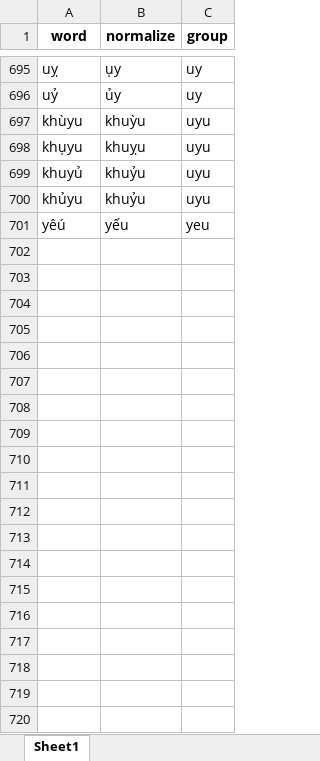
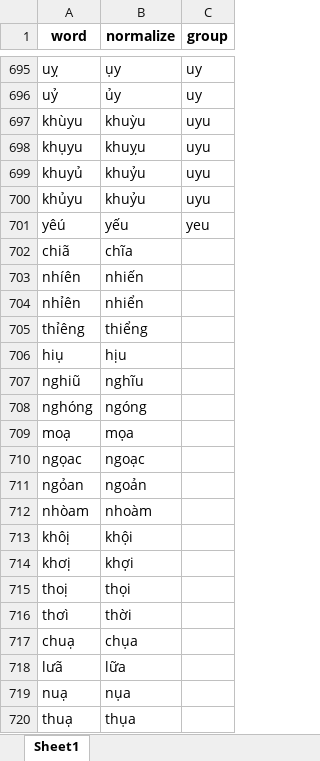
Before and after one commit to undertheseanlp/underthesea, an Excel workbook: underthesea/feature_engineering/rules.xlsx, sheet Sheet1, drawn as a sheet; only a part is shown, gaps mark what is left out; values as stored, in another font and other column widths than the file's, no borders; the diff covers the shown part only; the diff names each change by its address in the sheet, - before the commit and + after, or states it on an @@ line.

```diff
--- a/underthesea/feature_engineering/rules.xlsx (sheet Sheet1)
+++ b/underthesea/feature_engineering/rules.xlsx (sheet Sheet1)
+row 702: chiã | chĩa
+row 703: nhíên | nhiến
+row 704: nhỉên | nhiển
+row 705: thỉêng | thiểng
+row 706: hiụ | hịu
+row 707: nghiũ | nghĩu
+row 708: nghóng | ngóng
+row 709: moạ | mọa
+row 710: ngọac | ngoạc
+row 711: ngỏan | ngoản
+row 712: nhòam | nhoàm
+row 713: khôị | khội
+row 714: khơị | khợi
+row 715: thoị | thọi
+row 716: thơì | thời
+row 717: chuạ | chụa
+row 718: lưã | lữa
+row 719: nuạ | nụa
+row 720: thuạ | thụa
```
Also changed, not shown: 10 added rows elsewhere in this sheet, 1 other file.
